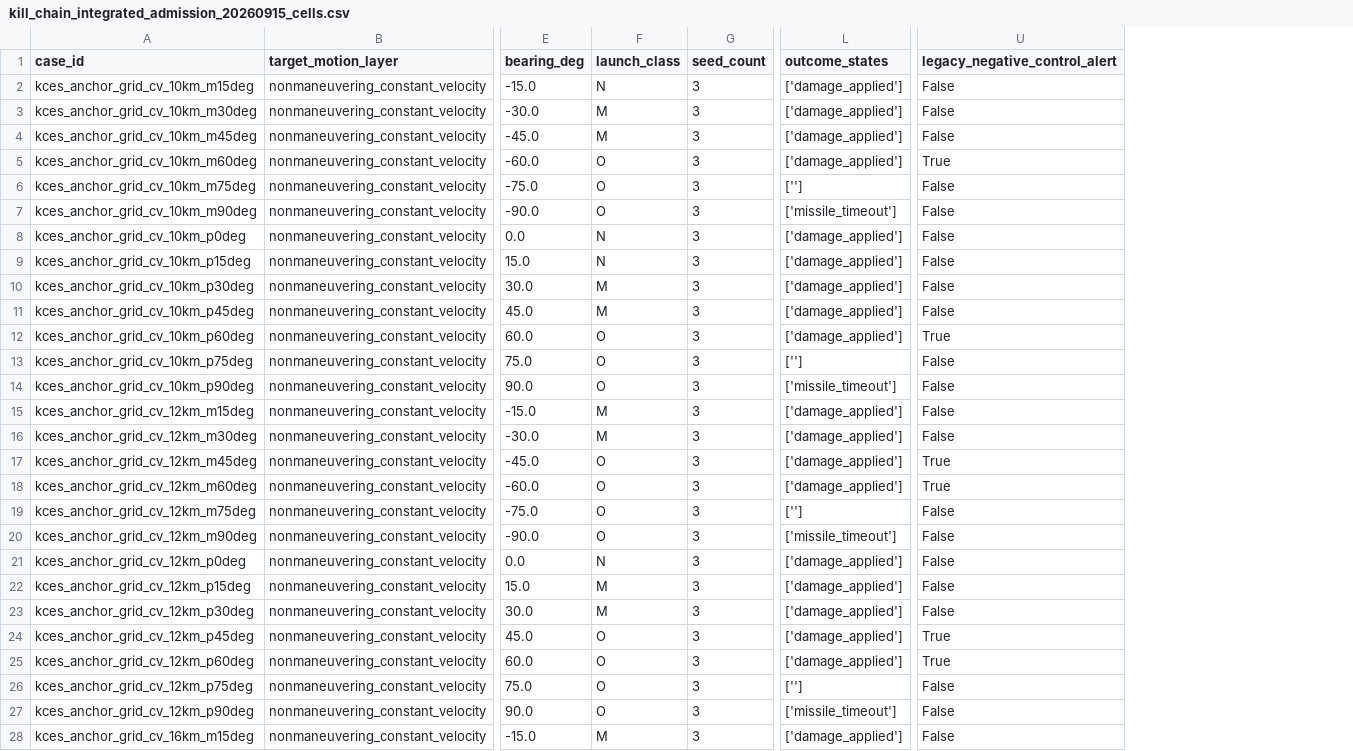
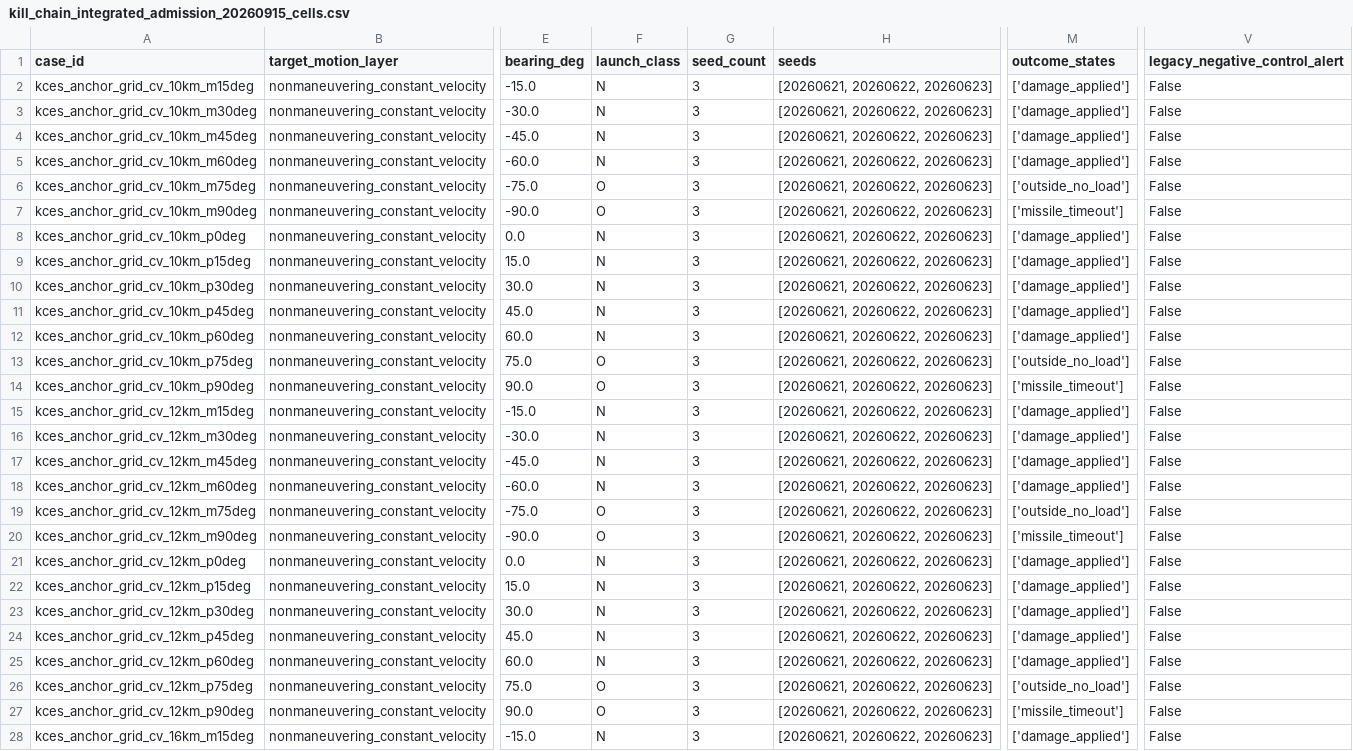
Before and after one commit to Void0312Aurora/Echelon-Forge, a CSV file: docs/systems/weapons/reviews/kill_chain_integrated_admission_20260915/review_packets/kill_chain_integrated_admission_20260915_cells.csv, drawn as a sheet; only a part is shown, gaps mark what is left out; addresses are those after the commit; the diff covers the shown part only; the diff names each change by its address in the sheet, - before the commit and + after, or states it on an @@ line.

Commit message:
feat(kill-chain): accept P11 expectation rebaseline

```diff
--- a/docs/systems/weapons/reviews/kill_chain_integrated_admission_20260915/review_packets/kill_chain_integrated_admission_20260915_cells.csv
+++ b/docs/systems/weapons/reviews/kill_chain_integrated_admission_20260915/review_packets/kill_chain_integrated_admission_20260915_cells.csv
+column H (seeds), rows 2-28: all [20260621, 20260622, 20260623]
-F3:F4 (launch_class): M
+F3:F4 (launch_class): N
-F5 (launch_class): O
+F5 (launch_class): N
-V5 (legacy_negative_control_alert): True
+V5 (legacy_negative_control_alert): False
-M6 (outcome_states): ['']
+M6 (outcome_states): ['outside_no_load']
-F10:F11 (launch_class): M
+F10:F11 (launch_class): N
-F12 (launch_class): O
+F12 (launch_class): N
-V12 (legacy_negative_control_alert): True
+V12 (legacy_negative_control_alert): False
-M13 (outcome_states): ['']
+M13 (outcome_states): ['outside_no_load']
-F15:F16 (launch_class): M
+F15:F16 (launch_class): N
-F17:F18 (launch_class): O
+F17:F18 (launch_class): N
-V17:V18 (legacy_negative_control_alert): True
+V17:V18 (legacy_negative_control_alert): False
-M19 (outcome_states): ['']
+M19 (outcome_states): ['outside_no_load']
-F22:F23 (launch_class): M
+F22:F23 (launch_class): N
-F24:F25 (launch_class): O
+F24:F25 (launch_class): N
-V24:V25 (legacy_negative_control_alert): True
+V24:V25 (legacy_negative_control_alert): False
-M26 (outcome_states): ['']
+M26 (outcome_states): ['outside_no_load']
-F28 (launch_class): M
+F28 (launch_class): N
```
Also changed, not shown: 58 edited cells elsewhere in this file, docs/systems/weapons/reviews/kill_chain_integrated_admission_20260915/review_packets/kill_chain_integrated_admission_20260915_runs.csv, docs/systems/weapons/reviews/kill_chain_p11_terminal_track_sensitivity_20260915/review_packets/kill_chain_p11_terminal_track_sensitivity_20260915_cells.csv, 18 other files.
